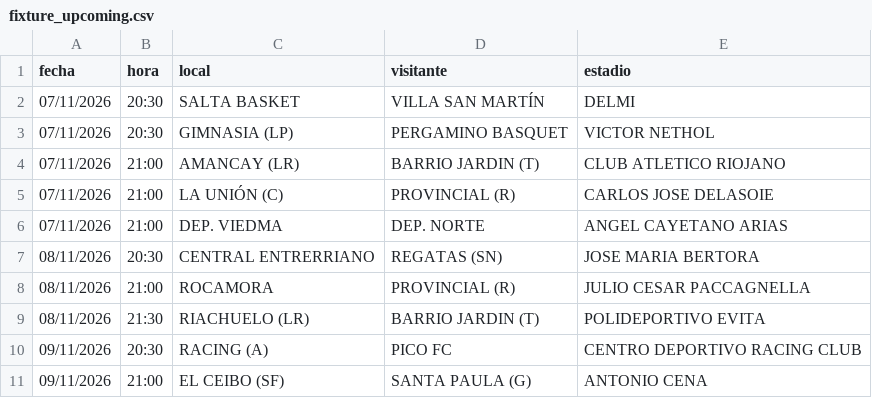
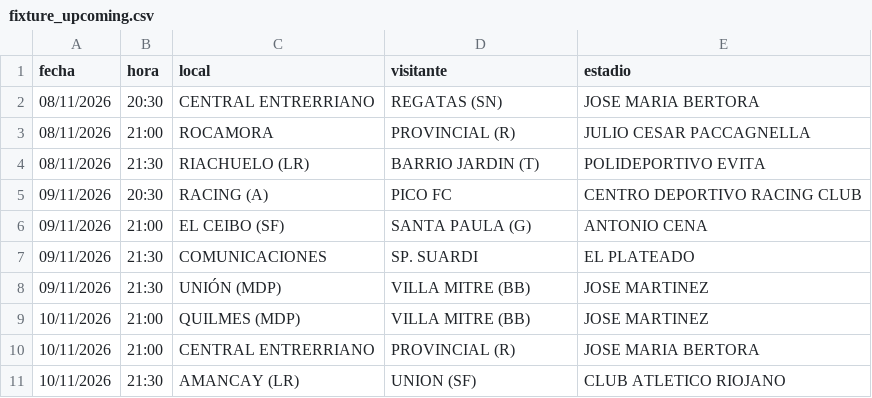
Before and after one commit to Lucasellero/liga_argentina, a CSV file: docs/liga_argentina/fixture_upcoming.csv, drawn as a sheet; only a part is shown; the shorter side is filled out with more unchanged rows; the diff names each change by its address in the sheet, - before the commit and + after, or states it on an @@ line.

```diff
--- a/docs/liga_argentina/fixture_upcoming.csv
+++ b/docs/liga_argentina/fixture_upcoming.csv
-row 2: 07/11/2026 | 20:30 | SALTA BASKET | VILLA SAN MARTÍN | DELMI
-row 3: 07/11/2026 | 20:30 | GIMNASIA (LP) | PERGAMINO BASQUET | VICTOR NETHOL
-row 4: 07/11/2026 | 21:00 | AMANCAY (LR) | BARRIO JARDIN (T) | CLUB ATLETICO RIOJANO
-row 5: 07/11/2026 | 21:00 | LA UNIÓN (C) | PROVINCIAL (R) | CARLOS JOSE DELASOIE
-row 6: 07/11/2026 | 21:00 | DEP. VIEDMA | DEP. NORTE | ANGEL CAYETANO ARIAS
```
Also changed, not shown: docs/liga_nacional/fixture_upcoming.csv, docs/liga_proximo/fixture_upcoming.csv, 6 other files.
